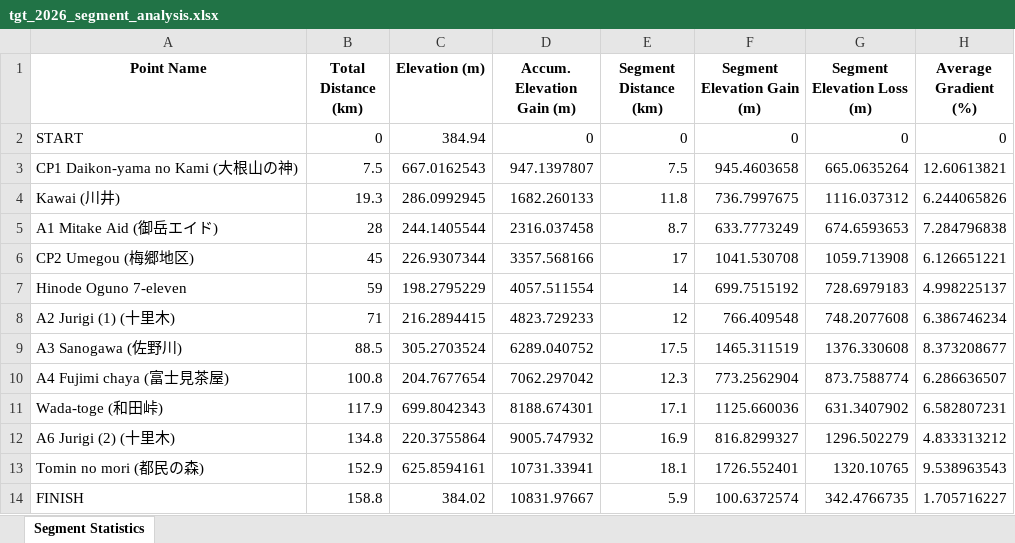
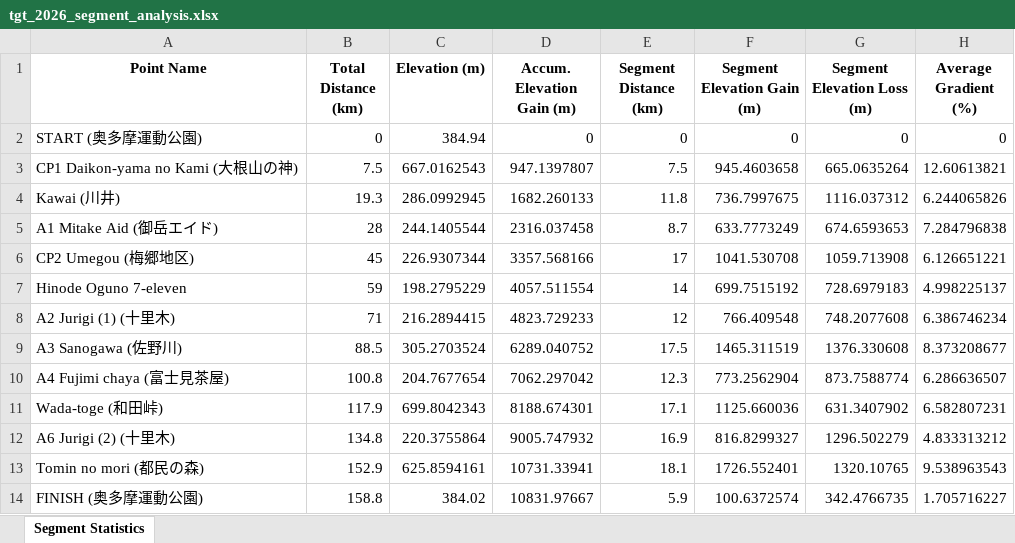
Before and after one commit to yama-asobi-lab/trail-race-planner, an Excel workbook: results/tgt_2026_segment_analysis.xlsx, sheet Segment Statistics, drawn as a sheet; values as stored, in another font and other column widths than the file's, no borders; the diff names each change by its address in the sheet, - before the commit and + after, or states it on an @@ line.

```diff
--- a/results/tgt_2026_segment_analysis.xlsx (sheet Segment Statistics)
+++ b/results/tgt_2026_segment_analysis.xlsx (sheet Segment Statistics)
-A2 (Point Name): START
+A2 (Point Name): START (奥多摩運動公園)
-A14 (Point Name): FINISH
+A14 (Point Name): FINISH (奥多摩運動公園)
```
Also changed, not shown: 3 other files.
